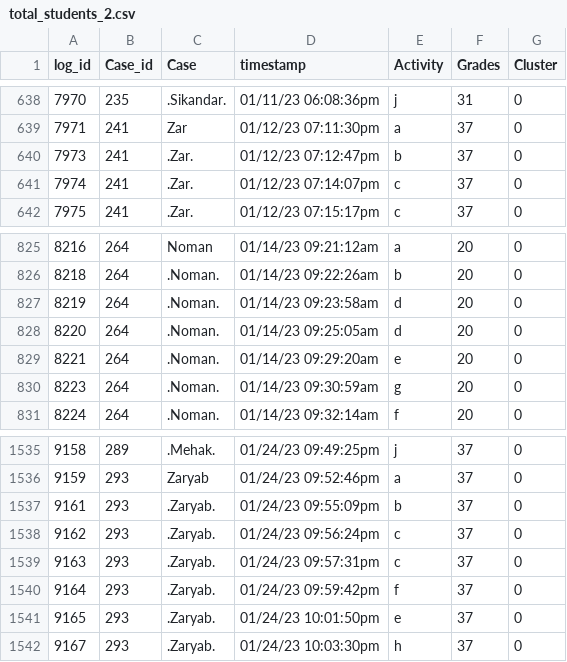
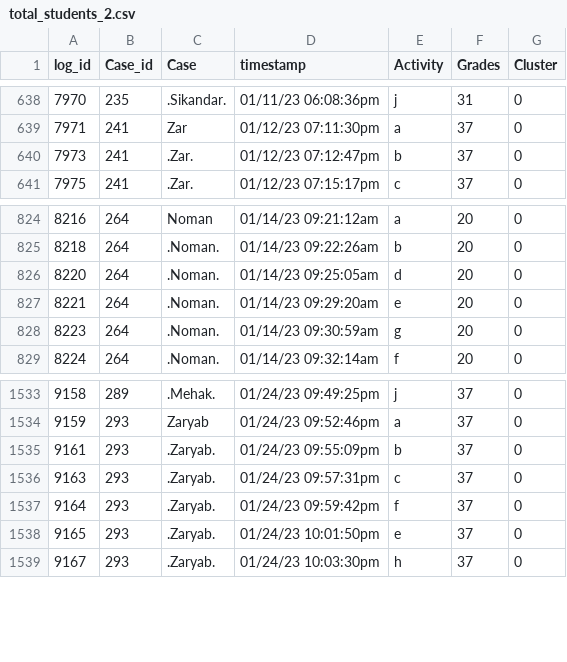
Before and after one commit to macwindow10/process_mining_pm4, a CSV file: total_students_2.csv, drawn as a sheet; only a part is shown, gaps mark what is left out.

Commit message:
similar duplicate rows deleted from total_students_2.csv

```diff
--- a/total_students_2.csv
+++ b/total_students_2.csv
@@ -640,3 +640,2 @@
 7973,241,.Zar.,01/12/23 07:12:47pm,b,37,0
-7974,241,.Zar.,01/12/23 07:14:07pm,c,37,0
 7975,241,.Zar.,01/12/23 07:15:17pm,c,37,0
@@ -826,3 +825,2 @@
 8218,264,.Noman.,01/14/23 09:22:26am,b,20,0
-8219,264,.Noman.,01/14/23 09:23:58am,d,20,0
 8220,264,.Noman.,01/14/23 09:25:05am,d,20,0
@@ -1537,3 +1535,2 @@
 9161,293,.Zaryab.,01/24/23 09:55:09pm,b,37,0
-9162,293,.Zaryab.,01/24/23 09:56:24pm,c,37,0
 9163,293,.Zaryab.,01/24/23 09:57:31pm,c,37,0
```
Also changed, not shown: 8 other files.
